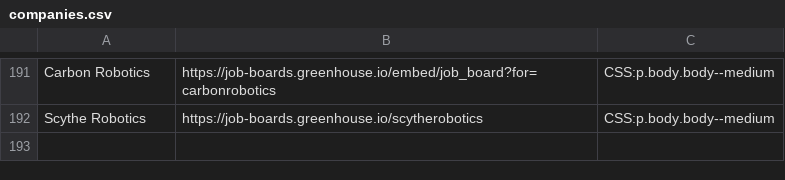
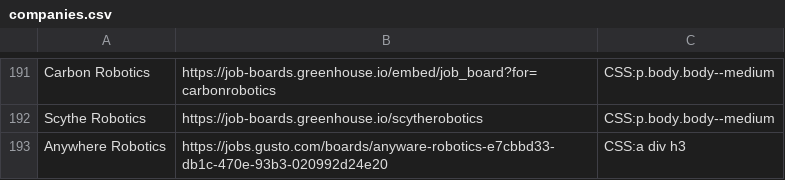
Before and after one commit to Ph1so/phlux2.0, a CSV file: companies.csv, drawn as a sheet; only a part is shown, gaps mark what is left out.

Commit message:
anywhere robotics

```diff
--- a/companies.csv
+++ b/companies.csv
@@ -192 +192,2 @@ Carbon Robotics,https://job-boards.greenhouse.io/embed/job_board?for=carbonrobot
 Scythe Robotics,https://job-boards.greenhouse.io/scytherobotics,CSS:p.body.body--medium
+Anywhere Robotics,https://jobs.gusto.com/boards/anyware-robotics-e7cbbd33-db1c-470e-93b3-020992d24e20,CSS:a div h3
```
